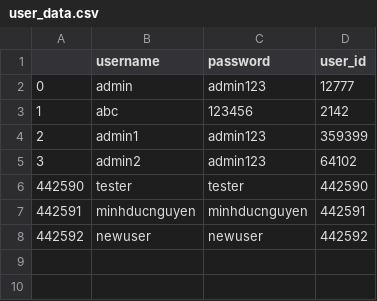
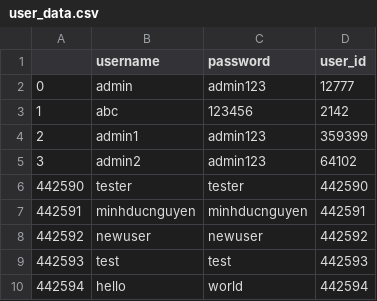
Before and after one commit to MinhDucNguyen9705/Book-Recommendation, a CSV file: Data/user_data.csv, drawn as a sheet; the diff names each change by its address in the sheet, - before the commit and + after, or states it on an @@ line.

```diff
--- a/Data/user_data.csv
+++ b/Data/user_data.csv
+row 9: 442593 | test | test | 442593
+row 10: 442594 | hello | world | 442594
```
Also changed, not shown: 3 other files.
